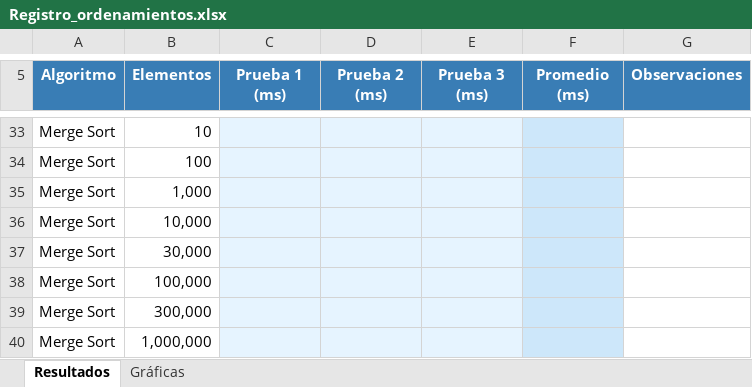
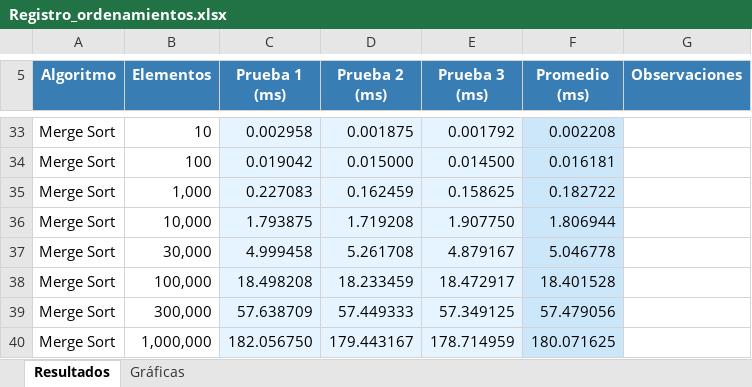
Before and after one commit to Reyesalv20/AlgoritmosOrdenamiento, an Excel workbook: Registro_ordenamientos.xlsx, sheet Resultados, drawn as a sheet; only a part is shown, gaps mark what is left out; values as stored, in another font and other column widths than the file's, no borders; the diff covers the shown part only; the diff names each change by its address in the sheet, - before the commit and + after, or states it on an @@ line.

Commit message:
Implementar Merge Sort y medir sus tiempos de ejecución
- Dividir el arreglo en mitades mediante recursión.
- Unir las mitades ordenadas para obtener el arreglo final.
- Permitir ingresar la cantidad de elementos.
- Realizar tres pruebas con semillas fijas para comparar los mismos datos entre algoritmos.
- Medir el ordenamiento en milisegundos, calcular el promedio y verificar que los datos queden ordenados.

```diff
--- a/Registro_ordenamientos.xlsx (sheet Resultados)
+++ b/Registro_ordenamientos.xlsx (sheet Resultados)
-C33 (Prueba 1 (ms)): (empty)
+C33 (Prueba 1 (ms)): 0.002958
-D33 (Prueba 2 (ms)): (empty)
+D33 (Prueba 2 (ms)): 0.001875
-E33 (Prueba 3 (ms)): (empty)
+E33 (Prueba 3 (ms)): 0.001792
-F33 (Promedio (ms)): (empty)
+F33 (Promedio (ms)): 0.002208
-C34 (Prueba 1 (ms)): (empty)
+C34 (Prueba 1 (ms)): 0.019042
-D34 (Prueba 2 (ms)): (empty)
+D34 (Prueba 2 (ms)): 0.015000
-E34 (Prueba 3 (ms)): (empty)
+E34 (Prueba 3 (ms)): 0.014500
-F34 (Promedio (ms)): (empty)
+F34 (Promedio (ms)): 0.016181
-C35 (Prueba 1 (ms)): (empty)
+C35 (Prueba 1 (ms)): 0.227083
-D35 (Prueba 2 (ms)): (empty)
+D35 (Prueba 2 (ms)): 0.162459
-E35 (Prueba 3 (ms)): (empty)
+E35 (Prueba 3 (ms)): 0.158625
-F35 (Promedio (ms)): (empty)
+F35 (Promedio (ms)): 0.182722
-C36 (Prueba 1 (ms)): (empty)
+C36 (Prueba 1 (ms)): 1.793875
-D36 (Prueba 2 (ms)): (empty)
+D36 (Prueba 2 (ms)): 1.719208
-E36 (Prueba 3 (ms)): (empty)
+E36 (Prueba 3 (ms)): 1.907750
-F36 (Promedio (ms)): (empty)
+F36 (Promedio (ms)): 1.806944
-C37 (Prueba 1 (ms)): (empty)
+C37 (Prueba 1 (ms)): 4.999458
-D37 (Prueba 2 (ms)): (empty)
+D37 (Prueba 2 (ms)): 5.261708
-E37 (Prueba 3 (ms)): (empty)
+E37 (Prueba 3 (ms)): 4.879167
-F37 (Promedio (ms)): (empty)
+F37 (Promedio (ms)): 5.046778
-C38 (Prueba 1 (ms)): (empty)
+C38 (Prueba 1 (ms)): 18.498208
-D38 (Prueba 2 (ms)): (empty)
+D38 (Prueba 2 (ms)): 18.233459
-E38 (Prueba 3 (ms)): (empty)
+E38 (Prueba 3 (ms)): 18.472917
-F38 (Promedio (ms)): (empty)
+F38 (Promedio (ms)): 18.401528
-C39 (Prueba 1 (ms)): (empty)
+C39 (Prueba 1 (ms)): 57.638709
-D39 (Prueba 2 (ms)): (empty)
+D39 (Prueba 2 (ms)): 57.449333
-E39 (Prueba 3 (ms)): (empty)
+E39 (Prueba 3 (ms)): 57.349125
-F39 (Promedio (ms)): (empty)
+F39 (Promedio (ms)): 57.479056
-C40 (Prueba 1 (ms)): (empty)
+C40 (Prueba 1 (ms)): 182.056750
-D40 (Prueba 2 (ms)): (empty)
+D40 (Prueba 2 (ms)): 179.443167
-E40 (Prueba 3 (ms)): (empty)
+E40 (Prueba 3 (ms)): 178.714959
-F40 (Promedio (ms)): (empty)
+F40 (Promedio (ms)): 180.071625
```
Also changed, not shown: 18 added rows, 18 removed rows and 8 edited cells elsewhere in this sheet, sheet Gráficas, charts or pictures, 2 other files.
